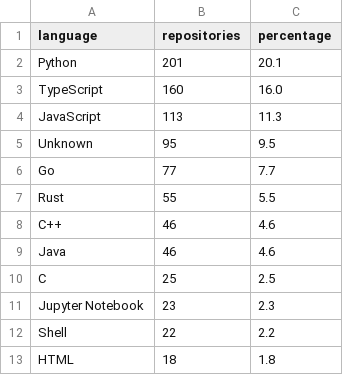
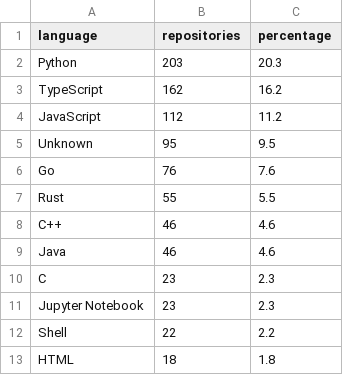
Before and after one commit to LucasCAzevedo/Lab-ES-Repositorios-Populares, a CSV file: outputs/language_counts.csv, drawn as a sheet; only a part is shown.

```diff
--- a/outputs/language_counts.csv
+++ b/outputs/language_counts.csv
@@ -1,7 +1,7 @@
 language,repositories,percentage
-Python,201,20.1
-TypeScript,160,16.0
-JavaScript,113,11.3
+Python,203,20.3
+TypeScript,162,16.2
+JavaScript,112,11.2
 Unknown,95,9.5
-Go,77,7.7
+Go,76,7.6
 Rust,55,5.5
@@ -9,3 +9,3 @@ C++,46,4.6
 Java,46,4.6
-C,25,2.5
+C,23,2.3
 Jupyter Notebook,23,2.3
```
Also changed, not shown: outputs/bonus_language_summary.csv, outputs/rq_summary.csv, 6 other files.
